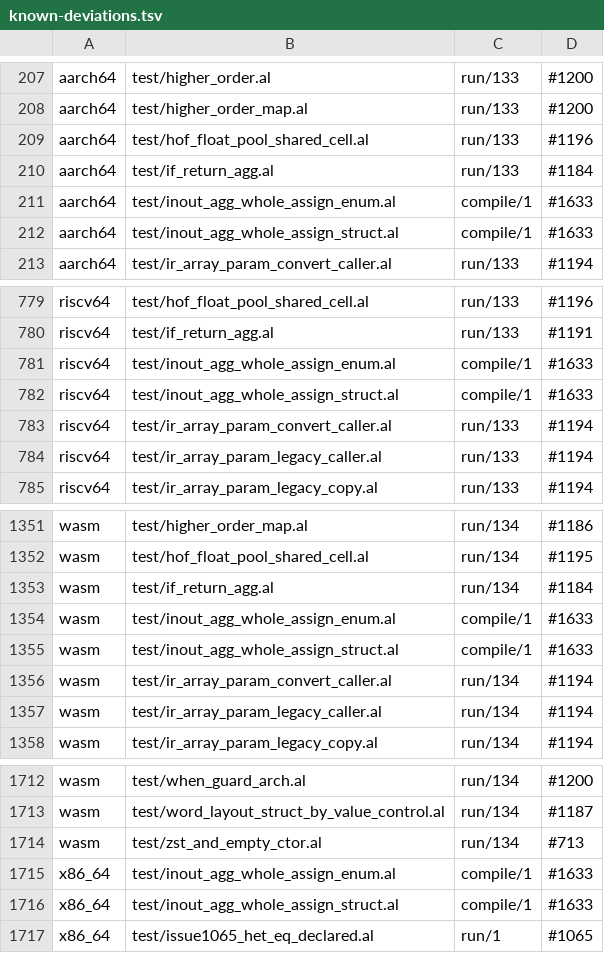
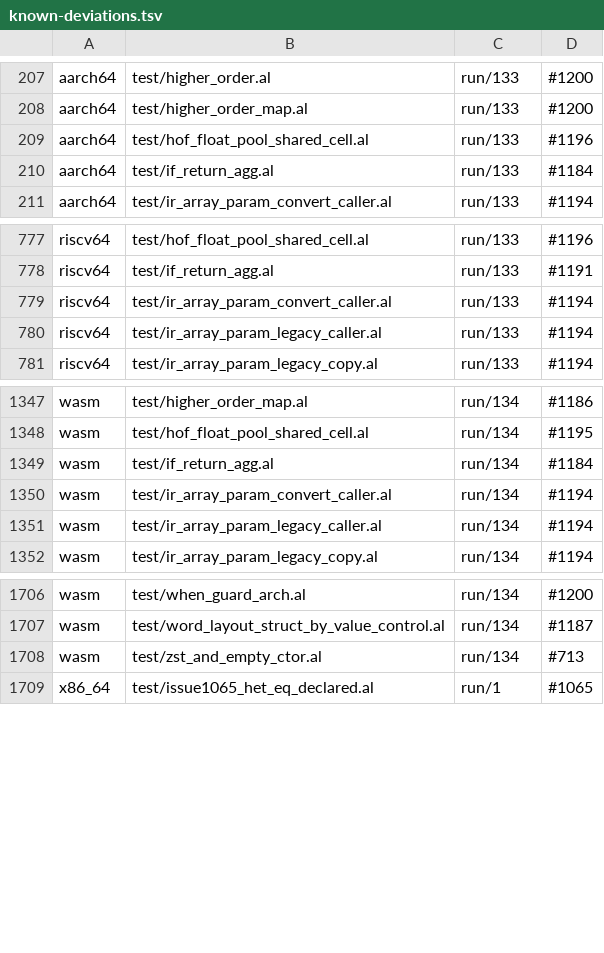
Before and after one commit to alatyr-programming-language/compiler, a TSV file: scripts/known-deviations.tsv, drawn as a sheet; only a part is shown, gaps mark what is left out.

Commit message:
feat(ir): build a whole-value store into an out / in out aggregate parameter
`p = v` into an `out` / `in out` struct or enum parameter was refused by
the shared IR, and every legacy emitter refuses it at the callee's entry
(#1631's stopgap: the twins had answered the caller's old value). Functions
§2.1 and §4.1 make such a parameter the caller's place, passed by
reference, and §2.3 has it written in place. `ib_bs_ref_assign` builds
the value in its own frame object first (so `p = P(a = p.b, b = p.a)`
reads the old `p`), then copies it whole through the address the caller
passed. A parameter of a type the builder does not lay out keeps the
refusal, now labelled as such.

Verified with scripts/corroboration.sh (QEMU, local): the two #1633
fixtures and two new ones (an `in out` swap reading the old value, an
`out` fill and an `in out` enum, from an IR-built `main` and from one the
IR refuses, so a legacy caller hands its place to an IR-built callee)
answer 42 on x86_64 (default), aarch64, riscv64 and wasm; `x86-legacy`
still refuses all four. On the parent all four refuse at build. The
eight known-deviation rows of #1633 and its issue-table entry go. The
golden `ig_asgwhy` now pins the built store (`copy %0, $0, 16`).
scripts/ir_diff.baseline 13 -> 17: the four fixtures, legacy build 1
against default run 42. The compiler's own sources hold no such store
(census: 0 src rows), so its GAS does not move through this change.

Refs #1633

```diff
--- a/scripts/known-deviations.tsv
+++ b/scripts/known-deviations.tsv
@@ -210,4 +210,2 @@ aarch64	test/hof_float_pool_shared_cell.al	run/133	#1196
 aarch64	test/if_return_agg.al	run/133	#1184
-aarch64	test/inout_agg_whole_assign_enum.al	compile/1	#1633
-aarch64	test/inout_agg_whole_assign_struct.al	compile/1	#1633
 aarch64	test/ir_array_param_convert_caller.al	run/133	#1194
@@ -780,4 +778,2 @@ riscv64	test/hof_float_pool_shared_cell.al	run/133	#1196
 riscv64	test/if_return_agg.al	run/133	#1191
-riscv64	test/inout_agg_whole_assign_enum.al	compile/1	#1633
-riscv64	test/inout_agg_whole_assign_struct.al	compile/1	#1633
 riscv64	test/ir_array_param_convert_caller.al	run/133	#1194
@@ -1353,4 +1349,2 @@ wasm	test/hof_float_pool_shared_cell.al	run/134	#1195
 wasm	test/if_return_agg.al	run/134	#1184
-wasm	test/inout_agg_whole_assign_enum.al	compile/1	#1633
-wasm	test/inout_agg_whole_assign_struct.al	compile/1	#1633
 wasm	test/ir_array_param_convert_caller.al	run/134	#1194
@@ -1714,4 +1708,2 @@ wasm	test/word_layout_struct_by_value_control.al	run/134	#1187
 wasm	test/zst_and_empty_ctor.al	run/134	#713
-x86_64	test/inout_agg_whole_assign_enum.al	compile/1	#1633
-x86_64	test/inout_agg_whole_assign_struct.al	compile/1	#1633
 x86_64	test/issue1065_het_eq_declared.al	run/1	#1065
```
Also changed, not shown: scripts/known-deviations.issues.tsv, 11 other files.
